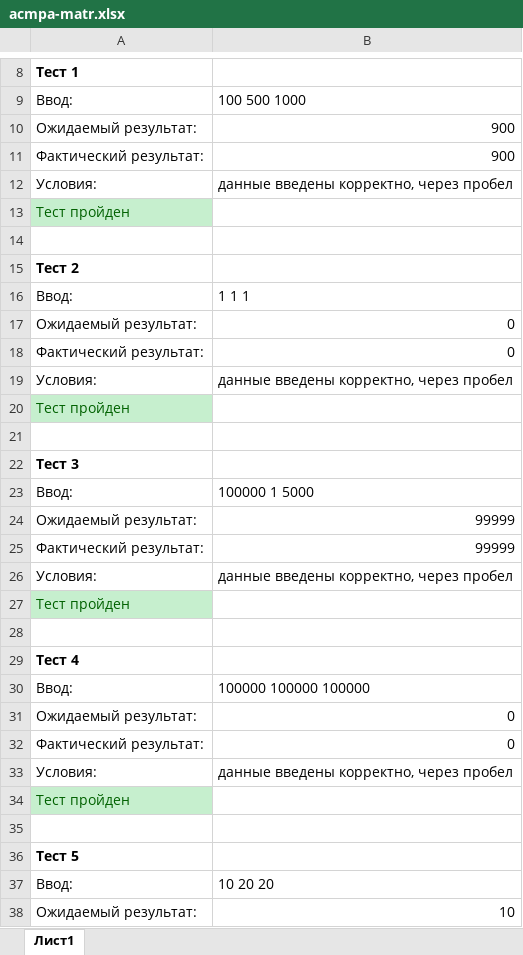
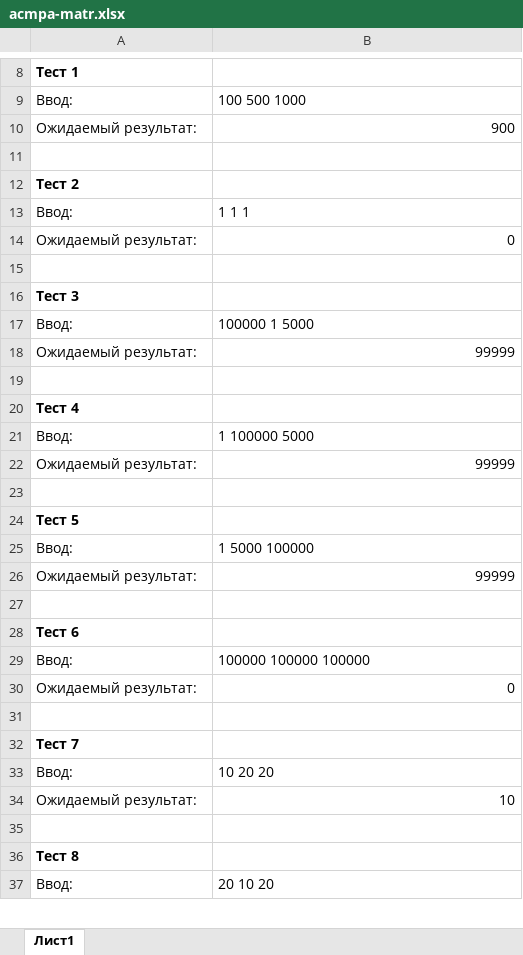
Before and after one commit to as-matrosova/Acmp_tests, an Excel workbook: acmpa-matr.xlsx, sheet Лист1, drawn as a sheet; only a part is shown, gaps mark what is left out; values as stored, in another font and other column widths than the file's, no borders; removed rows and columns are numbered as before the commit, all else as after; the diff covers the shown part only; the diff names each change by its address in the sheet, - before the commit and + after, or states it on an @@ line.

Commit message:
Add files via upload

```diff
--- a/acmpa-matr.xlsx (sheet Лист1)
+++ b/acmpa-matr.xlsx (sheet Лист1)
-row 11: Фактический результат: | 900
-row 12: Условия: | данные введены корректно, через пробел
-row 13: Тест пройден
-row 18: Фактический результат: | 0
-row 19: Условия: | данные введены корректно, через пробел
-row 20: Тест пройден
-row 25: Фактический результат: | 99999
-row 26: Условия: | данные введены корректно, через пробел
-row 27: Тест пройден
+row 21: Ввод: | 1 100000 5000
+row 22: Ожидаемый результат: | 99999
+row 23: (empty)
+row 24: Тест 5
+row 25: Ввод: | 1 5000 100000
+row 26: Ожидаемый результат: | 99999
+row 27: (empty)
+row 28: Тест 6
-row 32: Фактический результат: | 0
-row 33: Условия: | данные введены корректно, через пробел
-row 34: Тест пройден
-A32: Тест 5
+A32: Тест 7
+row 35: (empty)
+row 36: Тест 8
+row 37: Ввод: | 20 10 20
```
Also changed, not shown: 14 added rows, 4 edited cells and cell formats elsewhere in this sheet.
